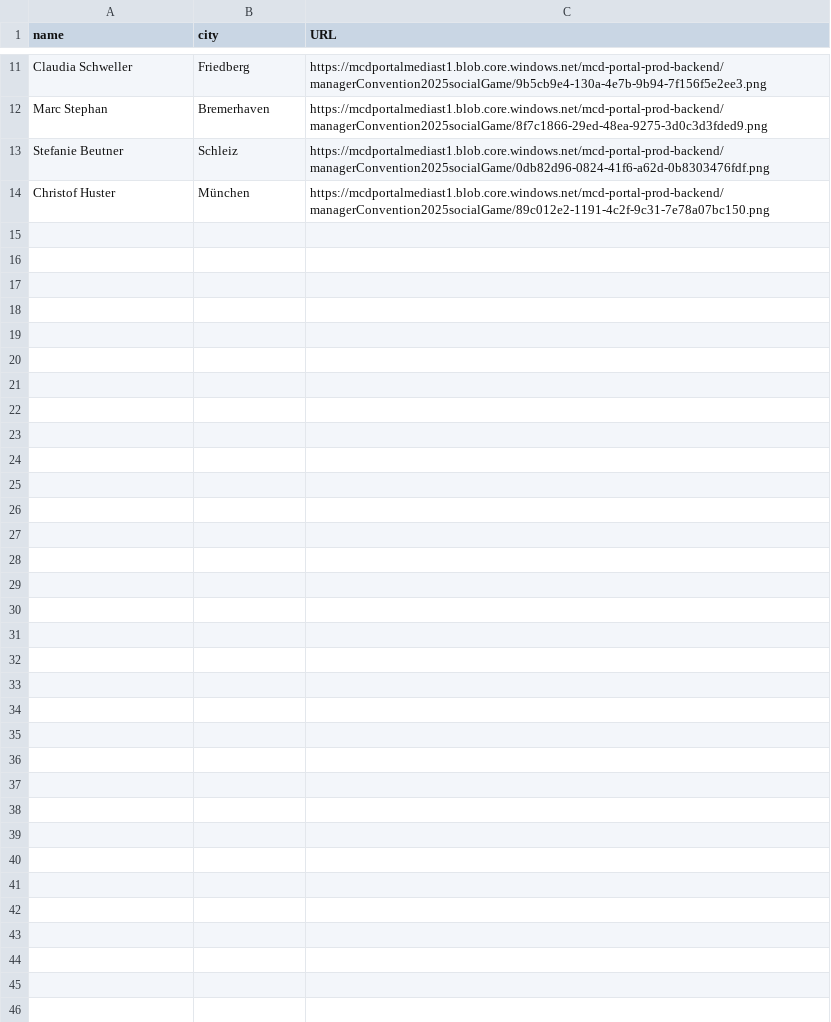
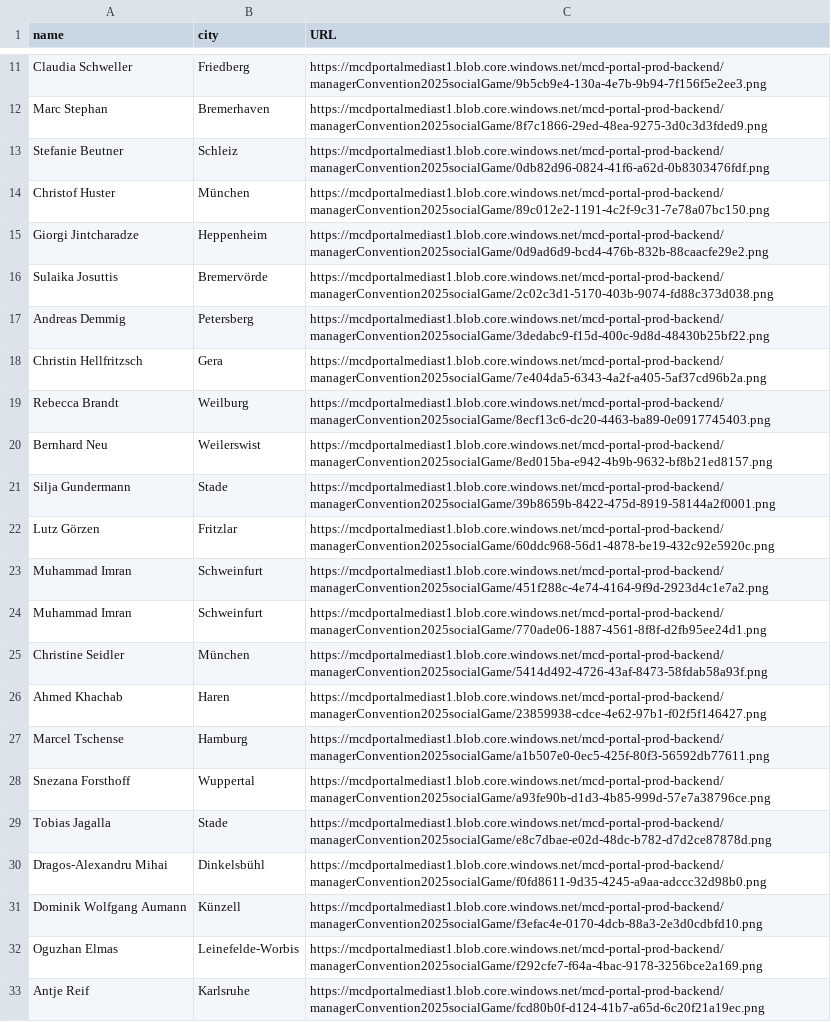
Before and after one commit to Luisglossa/links_scripts, a CSV file: docs/images.csv, drawn as a sheet; only a part is shown, gaps mark what is left out; the diff names each change by its address in the sheet, - before the commit and + after, or states it on an @@ line.

Commit message:
Update images.csv

```diff
--- a/docs/images.csv
+++ b/docs/images.csv
+row 15: Giorgi Jintcharadze | Heppenheim | https://mcdportalmediast1.blob.core.windows.net/mcd-portal-prod-backend/managerConvention2025socialGame/0d9ad6d9-bcd4-476b-832b-88caacfe29e2.png
+row 16: Sulaika Josuttis | Bremervörde | https://mcdportalmediast1.blob.core.windows.net/mcd-portal-prod-backend/managerConvention2025socialGame/2c02c3d1-5170-403b-9074-fd88c373d038.png
+row 17: Andreas Demmig | Petersberg | https://mcdportalmediast1.blob.core.windows.net/mcd-portal-prod-backend/managerConvention2025socialGame/3dedabc9-f15d-400c-9d8d-48430b25bf22.png
+row 18: Christin Hellfritzsch | Gera | https://mcdportalmediast1.blob.core.windows.net/mcd-portal-prod-backend/managerConvention2025socialGame/7e404da5-6343-4a2f-a405-5af37cd96b2a.png
+row 19: Rebecca Brandt | Weilburg | https://mcdportalmediast1.blob.core.windows.net/mcd-portal-prod-backend/managerConvention2025socialGame/8ecf13c6-dc20-4463-ba89-0e0917745403.png
+row 20: Bernhard Neu | Weilerswist | https://mcdportalmediast1.blob.core.windows.net/mcd-portal-prod-backend/managerConvention2025socialGame/8ed015ba-e942-4b9b-9632-bf8b21ed8157.png
+row 21: Silja Gundermann | Stade | https://mcdportalmediast1.blob.core.windows.net/mcd-portal-prod-backend/managerConvention2025socialGame/39b8659b-8422-475d-8919-58144a2f0001.png
+row 22: Lutz Görzen | Fritzlar | https://mcdportalmediast1.blob.core.windows.net/mcd-portal-prod-backend/managerConvention2025socialGame/60ddc968-56d1-4878-be19-432c92e5920c.png
+row 23: Muhammad Imran | Schweinfurt | https://mcdportalmediast1.blob.core.windows.net/mcd-portal-prod-backend/managerConvention2025socialGame/451f288c-4e74-4164-9f9d-2923d4c1e7a2.png
+row 24: Muhammad Imran | Schweinfurt | https://mcdportalmediast1.blob.core.windows.net/mcd-portal-prod-backend/managerConvention2025socialGame/770ade06-1887-4561-8f8f-d2fb95ee24d1.png
+row 25: Christine Seidler | München | https://mcdportalmediast1.blob.core.windows.net/mcd-portal-prod-backend/managerConvention2025socialGame/5414d492-4726-43af-8473-58fdab58a93f.png
+row 26: Ahmed Khachab | Haren | https://mcdportalmediast1.blob.core.windows.net/mcd-portal-prod-backend/managerConvention2025socialGame/23859938-cdce-4e62-97b1-f02f5f146427.png
+row 27: Marcel Tschense | Hamburg | https://mcdportalmediast1.blob.core.windows.net/mcd-portal-prod-backend/managerConvention2025socialGame/a1b507e0-0ec5-425f-80f3-56592db77611.png
+row 28: Snezana Forsthoff | Wuppertal | https://mcdportalmediast1.blob.core.windows.net/mcd-portal-prod-backend/managerConvention2025socialGame/a93fe90b-d1d3-4b85-999d-57e7a38796ce.png
+row 29: Tobias Jagalla | Stade | https://mcdportalmediast1.blob.core.windows.net/mcd-portal-prod-backend/managerConvention2025socialGame/e8c7dbae-e02d-48dc-b782-d7d2ce87878d.png
+row 30: Dragos-Alexandru Mihai | Dinkelsbühl | https://mcdportalmediast1.blob.core.windows.net/mcd-portal-prod-backend/managerConvention2025socialGame/f0fd8611-9d35-4245-a9aa-adccc32d98b0.png
+row 31: Dominik Wolfgang Aumann | Künzell | https://mcdportalmediast1.blob.core.windows.net/mcd-portal-prod-backend/managerConvention2025socialGame/f3efac4e-0170-4dcb-88a3-2e3d0cdbfd10.png
+row 32: Oguzhan Elmas | Leinefelde-Worbis | https://mcdportalmediast1.blob.core.windows.net/mcd-portal-prod-backend/managerConvention2025socialGame/f292cfe7-f64a-4bac-9178-3256bce2a169.png
+row 33: Antje Reif | Karlsruhe | https://mcdportalmediast1.blob.core.windows.net/mcd-portal-prod-backend/managerConvention2025socialGame/fcd80b0f-d124-41b7-a65d-6c20f21a19ec.png
```
